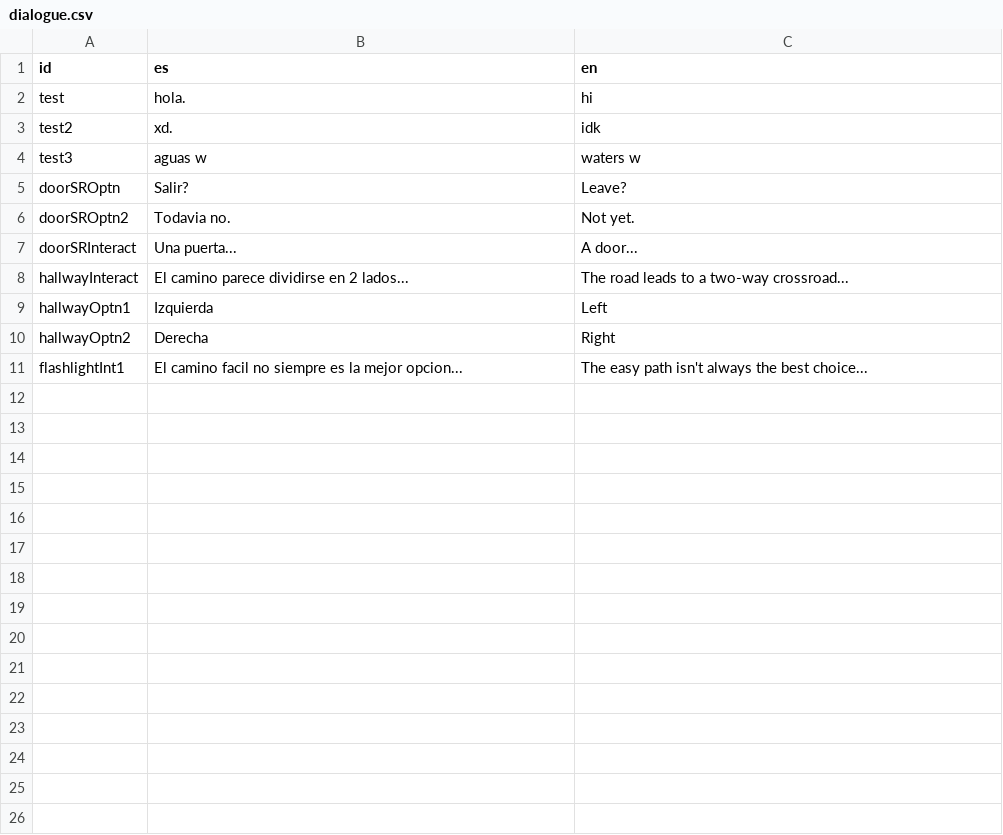
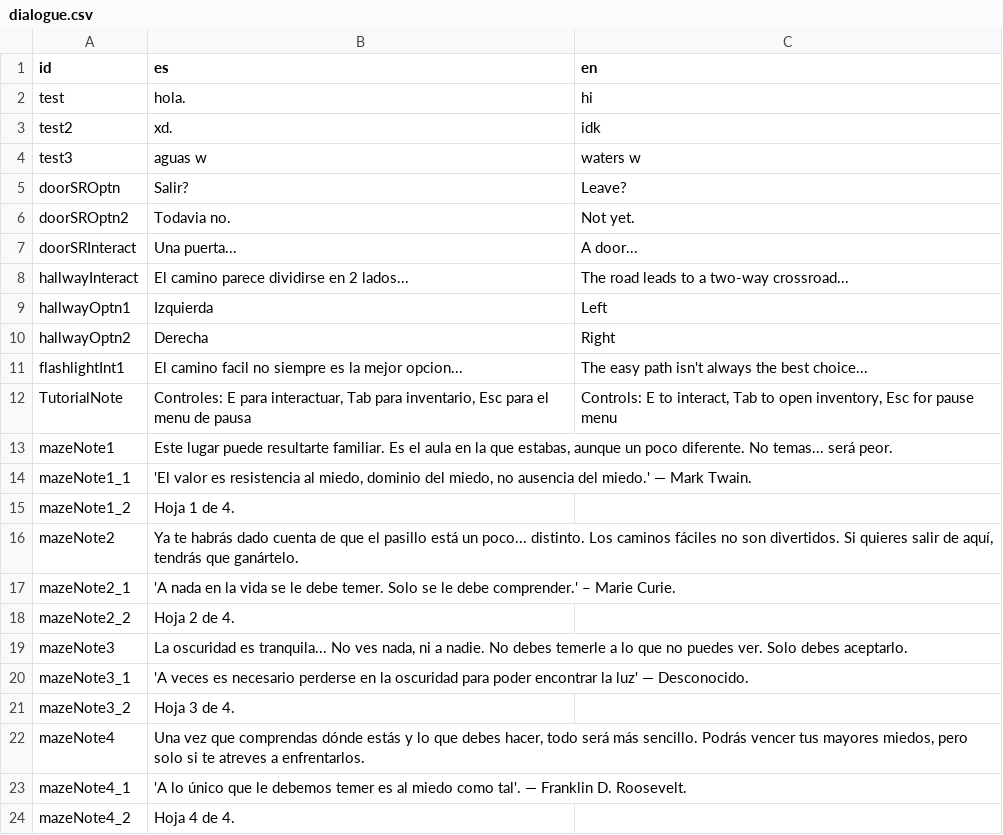
Before and after one commit to astergaze/School-Fears, a CSV file: Assets/Resources/Localization/dialogue.csv, drawn as a sheet; the diff names each change by its address in the sheet, - before the commit and + after, or states it on an @@ line.

Commit message:
Added some textures, and some dialogues

```diff
--- a/Assets/Resources/Localization/dialogue.csv
+++ b/Assets/Resources/Localization/dialogue.csv
+row 12: TutorialNote | Controles: E para interactuar, Tab para inventario, Esc para el menu de pausa | Controls: E to interact, Tab to open inventory, Esc for pause menu
+row 13: mazeNote1 | Este lugar puede resultarte familiar. Es el aula en la que estabas, aunque un poco diferente. No temas... será peor.
+row 14: mazeNote1_1 | 'El valor es resistencia al miedo, dominio del miedo, no ausencia del miedo.' — Mark Twain.
+row 15: mazeNote1_2 | Hoja 1 de 4.
+row 16: mazeNote2 | Ya te habrás dado cuenta de que el pasillo está un poco... distinto. Los caminos fáciles no son divertidos. Si quieres salir de aquí, tendrás que ganártelo.
+row 17: mazeNote2_1 | 'A nada en la vida se le debe temer. Solo se le debe comprender.' – Marie Curie.
+row 18: mazeNote2_2 | Hoja 2 de 4.
+row 19: mazeNote3 | La oscuridad es tranquila... No ves nada, ni a nadie. No debes temerle a lo que no puedes ver. Solo debes aceptarlo.
+row 20: mazeNote3_1 | 'A veces es necesario perderse en la oscuridad para poder encontrar la luz' — Desconocido.
+row 21: mazeNote3_2 | Hoja 3 de 4.
+row 22: mazeNote4 | Una vez que comprendas dónde estás y lo que debes hacer, todo será más sencillo. Podrás vencer tus mayores miedos, pero solo si te atreves a enfrentarlos.
+row 23: mazeNote4_1 | 'A lo único que le debemos temer es al miedo como tal'. — Franklin D. Roosevelt.
+row 24: mazeNote4_2 | Hoja 4 de 4.
```
Also changed, not shown: 10 other files.
